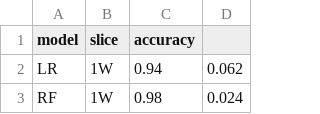
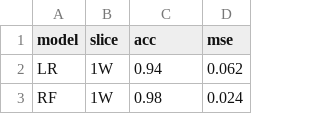
Before and after one commit to pedrosanzmtz/TimeSeriesClassification, a CSV file: code/diseases_performance.csv, drawn as a sheet; only a part is shown.

```diff
--- a/code/diseases_performance.csv
+++ b/code/diseases_performance.csv
@@ -1,2 +1,2 @@
-model,slice,accuracy
+model,slice,acc,mse
 LR,1W,0.94,0.062
```
Also changed, not shown: code/grades_performance.csv, code/inventories_performance.csv, 1 other file.
